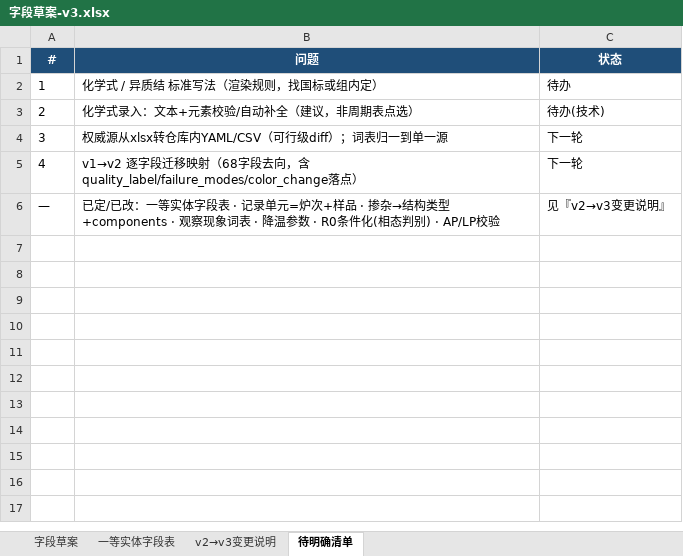
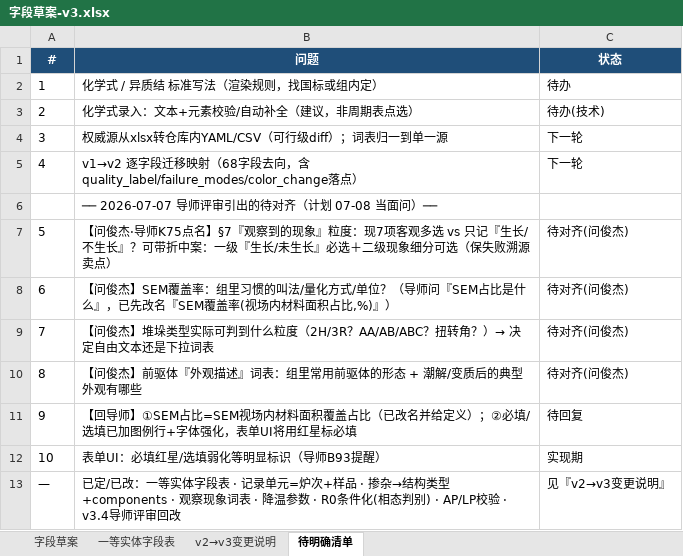
Before and after one commit to RustyPiano/cvd-experiment-data-system, an Excel workbook: docs/standard/字段草案-v3.xlsx, sheet 待明确清单, drawn as a sheet; values as stored, in another font and other column widths than the file's, no borders; addresses are those after the commit; the diff names each change by its address in the sheet, - before the commit and + after, or states it on an @@ line.

```diff
--- a/docs/standard/字段草案-v3.xlsx (sheet 待明确清单)
+++ b/docs/standard/字段草案-v3.xlsx (sheet 待明确清单)
+row 6:  | ── 2026-07-07 导师评审引出的待对齐（计划 07-08 当面问）──
+row 7: 5 | 【问俊杰·导师K75点名】§7『观察到的现象』粒度：现7项客观多选 vs 只记『生长/不生长』？可带折中案：一级『生长/未生长』必选＋二级现象细分可选（保失败溯源卖点） | 待对齐(问俊杰)
+row 8: 6 | 【问俊杰】SEM覆盖率：组里习惯的叫法/量化方式/单位？（导师问『SEM占比是什么』，已先改名『SEM覆盖率(视场内材料面积占比,%)』） | 待对齐(问俊杰)
+row 9: 7 | 【问俊杰】堆垛类型实际可判到什么粒度（2H/3R？AA/AB/ABC？扭转角？）→ 决定自由文本还是下拉词表 | 待对齐(问俊杰)
+row 10: 8 | 【问俊杰】前驱体『外观描述』词表：组里常用前驱体的形态 + 潮解/变质后的典型外观有哪些 | 待对齐(问俊杰)
+row 11: 9 | 【回导师】①SEM占比=SEM视场内材料面积覆盖占比（已改名并给定义）；②必填/选填已加图例行+字体强化，表单UI将用红星标必填 | 待回复
+row 12: 10 | 表单UI：必填红星/选填弱化等明显标识（导师B93提醒） | 实现期
-B13 (问题): …· AP/LP校验
+B13 (问题): …· AP/LP校验 · v3.4导师评审回改
```
Also changed, not shown: sheet 字段草案, sheet v2→v3变更说明, sheet 一等实体字段表, 3 other files.
